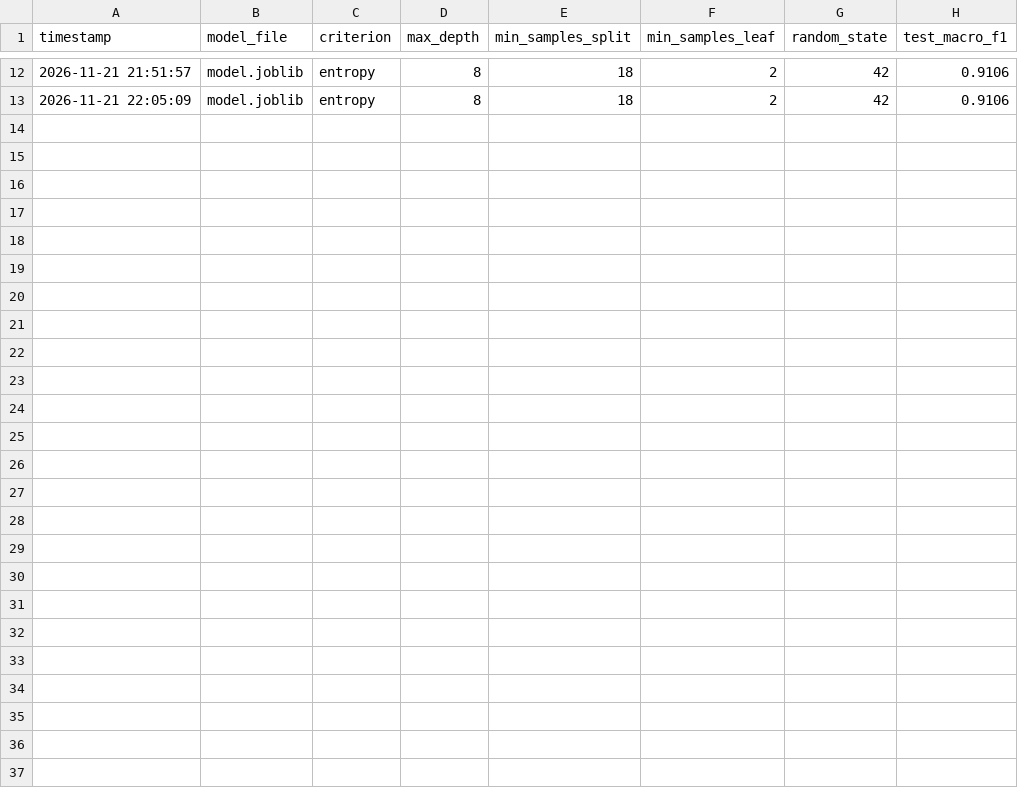
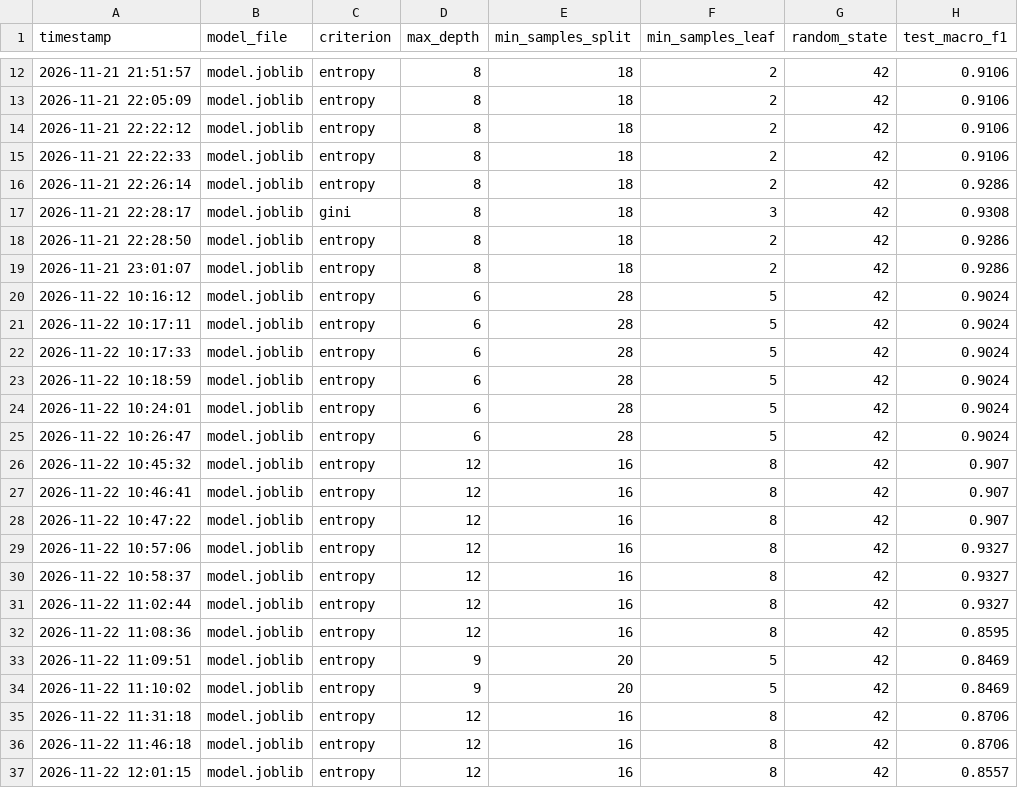
Before and after one commit to bas139/alpha-i-greenhouse-g3b, a CSV file: team3B_testing_submit.csv, drawn as a sheet; only a part is shown, gaps mark what is left out; the diff names each change by its address in the sheet, - before the commit and + after, or states it on an @@ line.

```diff
--- a/team3B_testing_submit.csv
+++ b/team3B_testing_submit.csv
+row 14: 2026-11-21 22:22:12 | model.joblib | entropy | 8 | 18 | 2 | 42 | 0.9106
+row 15: 2026-11-21 22:22:33 | model.joblib | entropy | 8 | 18 | 2 | 42 | 0.9106
+row 16: 2026-11-21 22:26:14 | model.joblib | entropy | 8 | 18 | 2 | 42 | 0.9286
+row 17: 2026-11-21 22:28:17 | model.joblib | gini | 8 | 18 | 3 | 42 | 0.9308
+row 18: 2026-11-21 22:28:50 | model.joblib | entropy | 8 | 18 | 2 | 42 | 0.9286
+row 19: 2026-11-21 23:01:07 | model.joblib | entropy | 8 | 18 | 2 | 42 | 0.9286
+row 20: 2026-11-22 10:16:12 | model.joblib | entropy | 6 | 28 | 5 | 42 | 0.9024
+row 21: 2026-11-22 10:17:11 | model.joblib | entropy | 6 | 28 | 5 | 42 | 0.9024
+row 22: 2026-11-22 10:17:33 | model.joblib | entropy | 6 | 28 | 5 | 42 | 0.9024
+row 23: 2026-11-22 10:18:59 | model.joblib | entropy | 6 | 28 | 5 | 42 | 0.9024
+row 24: 2026-11-22 10:24:01 | model.joblib | entropy | 6 | 28 | 5 | 42 | 0.9024
+row 25: 2026-11-22 10:26:47 | model.joblib | entropy | 6 | 28 | 5 | 42 | 0.9024
+row 26: 2026-11-22 10:45:32 | model.joblib | entropy | 12 | 16 | 8 | 42 | 0.907
+row 27: 2026-11-22 10:46:41 | model.joblib | entropy | 12 | 16 | 8 | 42 | 0.907
+row 28: 2026-11-22 10:47:22 | model.joblib | entropy | 12 | 16 | 8 | 42 | 0.907
+row 29: 2026-11-22 10:57:06 | model.joblib | entropy | 12 | 16 | 8 | 42 | 0.9327
+row 30: 2026-11-22 10:58:37 | model.joblib | entropy | 12 | 16 | 8 | 42 | 0.9327
+row 31: 2026-11-22 11:02:44 | model.joblib | entropy | 12 | 16 | 8 | 42 | 0.9327
+row 32: 2026-11-22 11:08:36 | model.joblib | entropy | 12 | 16 | 8 | 42 | 0.8595
+row 33: 2026-11-22 11:09:51 | model.joblib | entropy | 9 | 20 | 5 | 42 | 0.8469
+row 34: 2026-11-22 11:10:02 | model.joblib | entropy | 9 | 20 | 5 | 42 | 0.8469
+row 35: 2026-11-22 11:31:18 | model.joblib | entropy | 12 | 16 | 8 | 42 | 0.8706
+row 36: 2026-11-22 11:46:18 | model.joblib | entropy | 12 | 16 | 8 | 42 | 0.8706
+row 37: 2026-11-22 12:01:15 | model.joblib | entropy | 12 | 16 | 8 | 42 | 0.8557
```
Also changed, not shown: data/test.csv, team3B_training_submit.csv, 28 other files.
